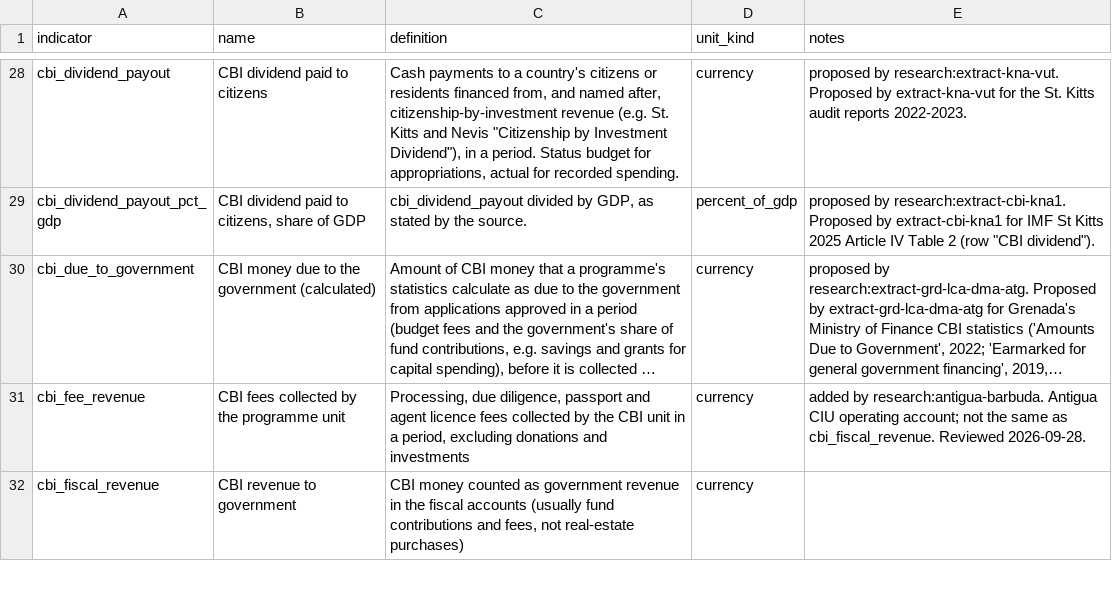
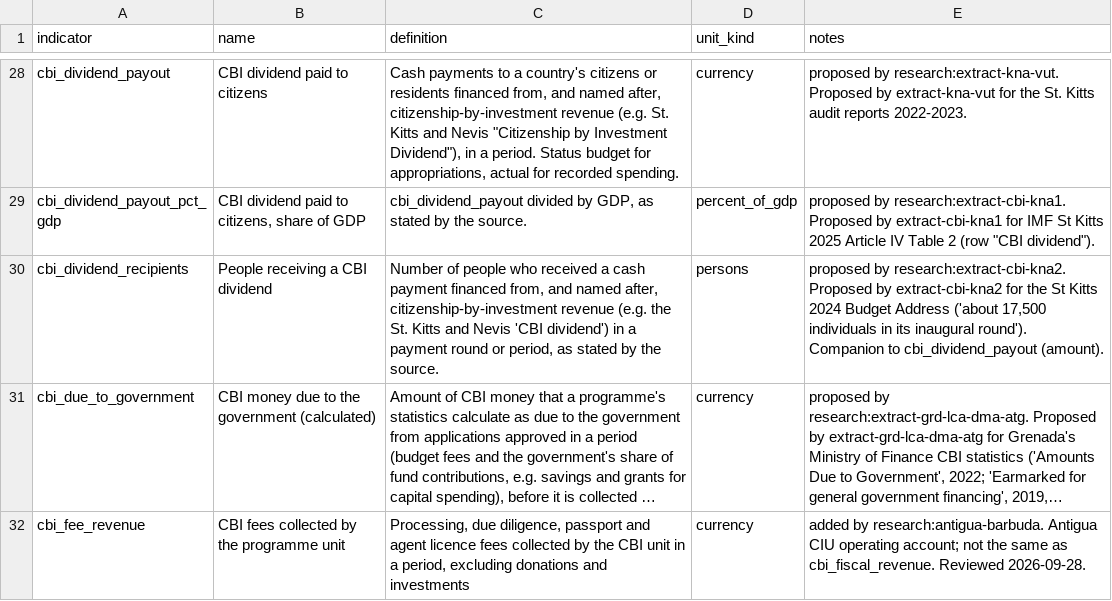
Before and after one commit to oscarleoo/data, a CSV file: topics/cbi/data/indicators.csv, drawn as a sheet; only a part is shown, gaps mark what is left out; the shorter side is filled out with more unchanged rows; long unchanged cells end in …; the diff names each change by its address in the sheet, - before the commit and + after, or states it on an @@ line.

```diff
--- a/topics/cbi/data/indicators.csv
+++ b/topics/cbi/data/indicators.csv
+row 30: cbi_dividend_recipients | People receiving a CBI dividend | Number of people who received a cash payment financed from, and named after, citizenship-by-investment revenue (e.g. the St. Kitts and Nevis 'CBI dividend') in a payment round or period, as stated by the source. | persons | proposed by research:extract-cbi-kna2. Proposed by extract-cbi-kna2 for the St Kitts 2024 Budget Address ('about 17,500 individuals in its inaugural round'). Companion to cbi_dividend_payout (amount).
```
Also changed, not shown: topics/cbi/data/events.csv, topics/cbi/data/program_terms.csv, 3 other files.
